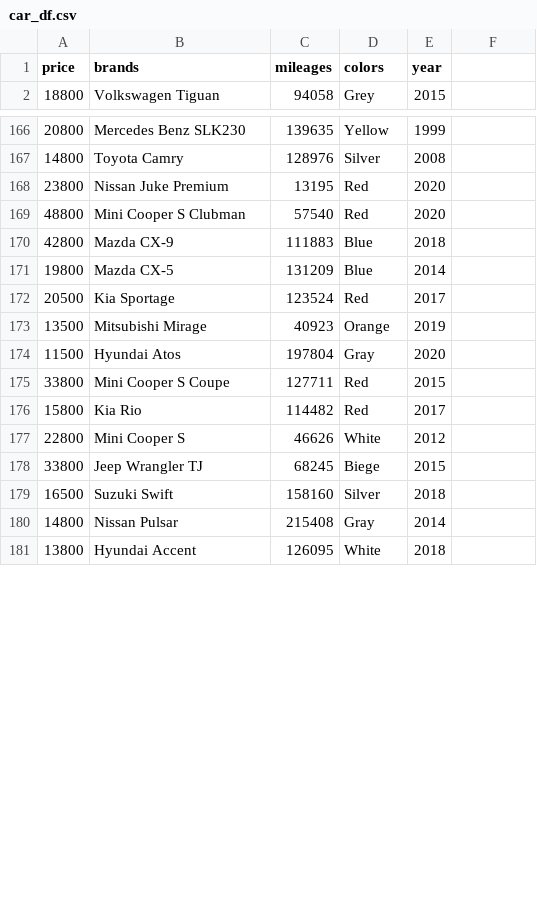
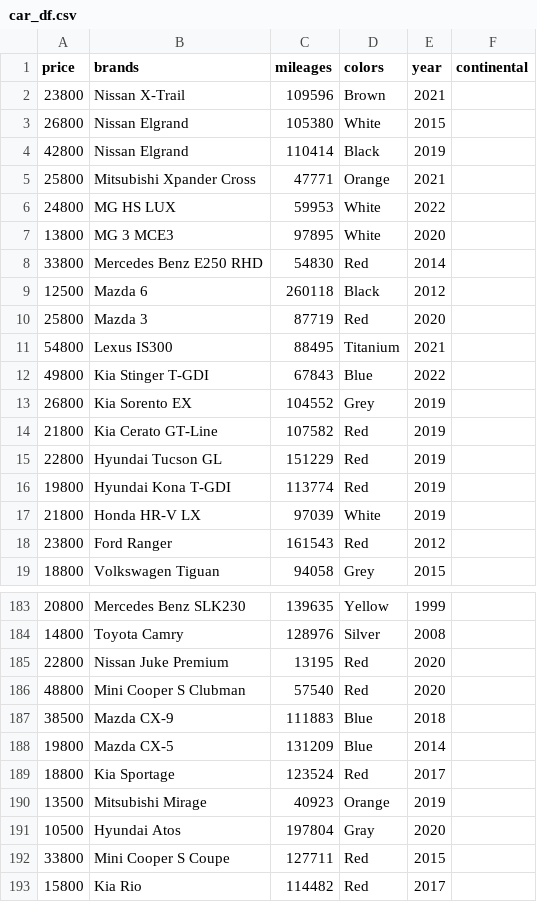
Before and after one commit to sm2302-aug24/labs-grp-mathletes, a CSV file: car_df.csv, drawn as a sheet; only a part is shown, gaps mark what is left out; the shorter side is filled out with more unchanged rows; the diff covers the shown part only.

```diff
--- a/car_df.csv
+++ b/car_df.csv
@@ -1 +1,18 @@
-price,brands,mileages,colors,year
+price,brands,mileages,colors,year,continental
+23800,Nissan X-Trail,109596,Brown,2021,
+26800,Nissan Elgrand,105380,White,2015,
+42800,Nissan Elgrand,110414,Black,2019,
+25800,Mitsubishi Xpander Cross,47771,Orange,2021,
+24800,MG HS LUX,59953,White,2022,
+13800,MG 3 MCE3,97895,White,2020,
+33800,Mercedes Benz E250 RHD,54830,Red,2014,
+12500,Mazda 6,260118,Black,2012,
+25800,Mazda 3,87719,Red,2020,
+54800,Lexus IS300,88495,Titanium,2021,
+49800,Kia Stinger T-GDI,67843,Blue,2022,
+26800,Kia Sorento EX,104552,Grey,2019,
+21800,Kia Cerato GT-Line,107582,Red,2019,
+22800,Hyundai Tucson GL,151229,Red,2019,
+19800,Hyundai Kona T-GDI,113774,Red,2019,
+21800,Honda HR-V LX,97039,White,2019,
+23800,Ford Ranger,161543,Red,2012,
@@ -168 +185 @@ price,brands,mileages,colors,year
-23800,Nissan Juke Premium,13195,Red,2020
+22800,Nissan Juke Premium,13195,Red,2020,
@@ -170 +187 @@ price,brands,mileages,colors,year
-42800,Mazda CX-9,111883,Blue,2018
+38500,Mazda CX-9,111883,Blue,2018,
@@ -172 +189 @@ price,brands,mileages,colors,year
-20500,Kia Sportage,123524,Red,2017
+18800,Kia Sportage,123524,Red,2017,
@@ -174 +191 @@ price,brands,mileages,colors,year
-11500,Hyundai Atos,197804,Gray,2020
+10500,Hyundai Atos,197804,Gray,2020,
```
Also changed, not shown: 14 removed rows and 21 edited cells elsewhere in this file, 2 other files.
